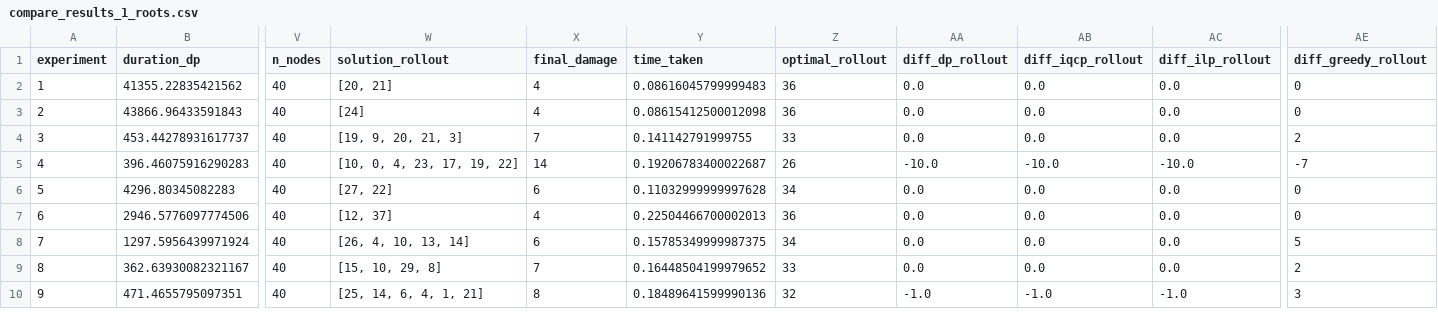
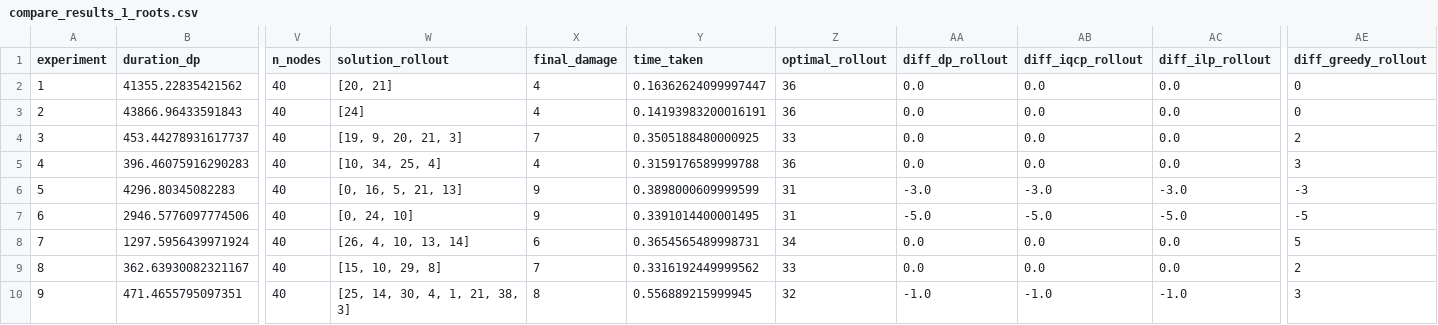
Before and after one commit to VillegasGG/greedy-fire-simulator, a CSV file: src/compare_results_1_roots.csv, drawn as a sheet; only a part is shown, gaps mark what is left out; the diff covers the shown part only; the diff names each change by its address in the sheet, - before the commit and + after, or states it on an @@ line.

```diff
--- a/src/compare_results_1_roots.csv
+++ b/src/compare_results_1_roots.csv
-Y2 (time_taken): 0.08616045799999483
+Y2 (time_taken): 0.16362624099997447
-Y3 (time_taken): 0.08615412500012098
+Y3 (time_taken): 0.14193983200016191
-Y4 (time_taken): 0.141142791999755
+Y4 (time_taken): 0.3505188480000925
-W5 (solution_rollout): [10, 0, 4, 23, 17, 19, 22]
+W5 (solution_rollout): [10, 34, 25, 4]
-X5 (final_damage): 14
+X5 (final_damage): 4
-Y5 (time_taken): 0.19206783400022687
+Y5 (time_taken): 0.3159176589999788
-Z5 (optimal_rollout): 26
+Z5 (optimal_rollout): 36
-AA5 (diff_dp_rollout): -10.0
+AA5 (diff_dp_rollout): 0.0
-AB5 (diff_iqcp_rollout): -10.0
+AB5 (diff_iqcp_rollout): 0.0
-AC5 (diff_ilp_rollout): -10.0
+AC5 (diff_ilp_rollout): 0.0
-AE5 (diff_greedy_rollout): -7
+AE5 (diff_greedy_rollout): 3
-W6 (solution_rollout): [27, 22]
+W6 (solution_rollout): [0, 16, 5, 21, 13]
-X6 (final_damage): 6
+X6 (final_damage): 9
-Y6 (time_taken): 0.11032999999997628
+Y6 (time_taken): 0.3898000609999599
-Z6 (optimal_rollout): 34
+Z6 (optimal_rollout): 31
-AA6 (diff_dp_rollout): 0.0
+AA6 (diff_dp_rollout): -3.0
-AB6 (diff_iqcp_rollout): 0.0
+AB6 (diff_iqcp_rollout): -3.0
-AC6 (diff_ilp_rollout): 0.0
+AC6 (diff_ilp_rollout): -3.0
-AE6 (diff_greedy_rollout): 0
+AE6 (diff_greedy_rollout): -3
-W7 (solution_rollout): [12, 37]
+W7 (solution_rollout): [0, 24, 10]
-X7 (final_damage): 4
+X7 (final_damage): 9
-Y7 (time_taken): 0.22504466700002013
+Y7 (time_taken): 0.3391014400001495
-Z7 (optimal_rollout): 36
+Z7 (optimal_rollout): 31
-AA7 (diff_dp_rollout): 0.0
+AA7 (diff_dp_rollout): -5.0
-AB7 (diff_iqcp_rollout): 0.0
+AB7 (diff_iqcp_rollout): -5.0
-AC7 (diff_ilp_rollout): 0.0
+AC7 (diff_ilp_rollout): -5.0
-AE7 (diff_greedy_rollout): 0
+AE7 (diff_greedy_rollout): -5
-Y8 (time_taken): 0.15785349999987375
+Y8 (time_taken): 0.3654565489998731
-Y9 (time_taken): 0.16448504199979652
+Y9 (time_taken): 0.3316192449999562
-W10 (solution_rollout): [25, 14, 6, 4, 1, 21]
+W10 (solution_rollout): [25, 14, 30, 4, 1, 21, 38, 3]
-Y10 (time_taken): 0.18489641599990136
+Y10 (time_taken): 0.556889215999945
```
Also changed, not shown: 130 edited cells elsewhere in this file, src/compare_results_1_nodes.csv, 16 other files.
